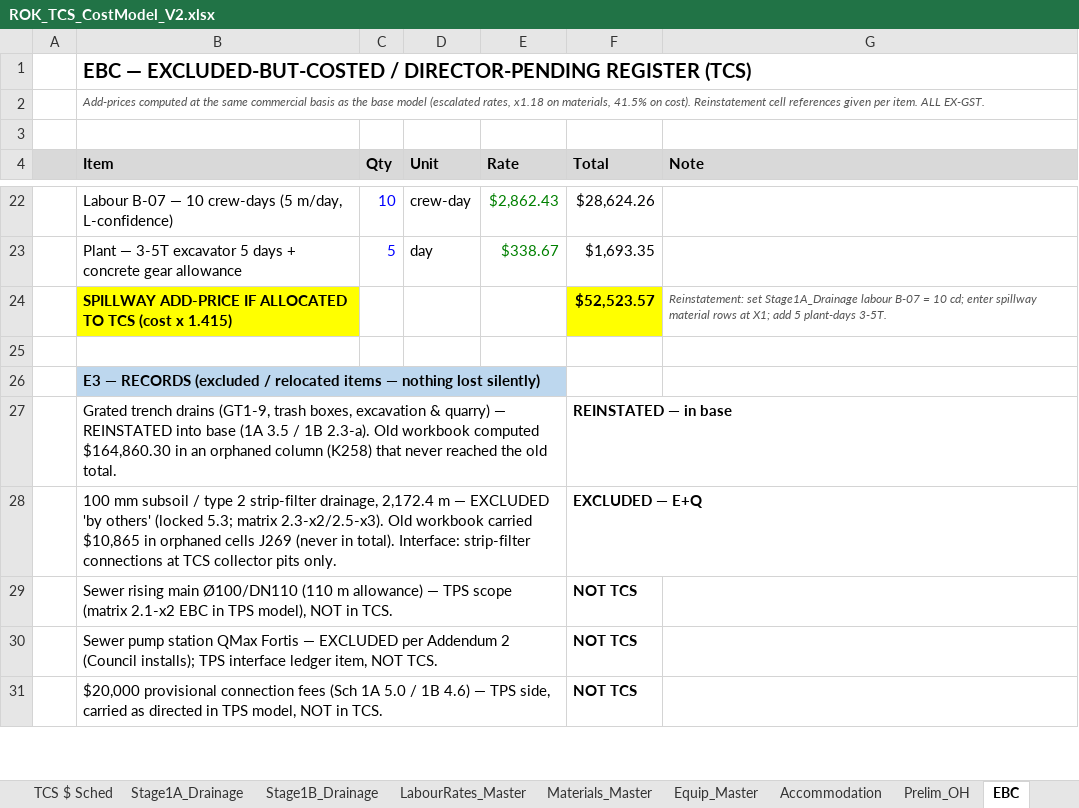
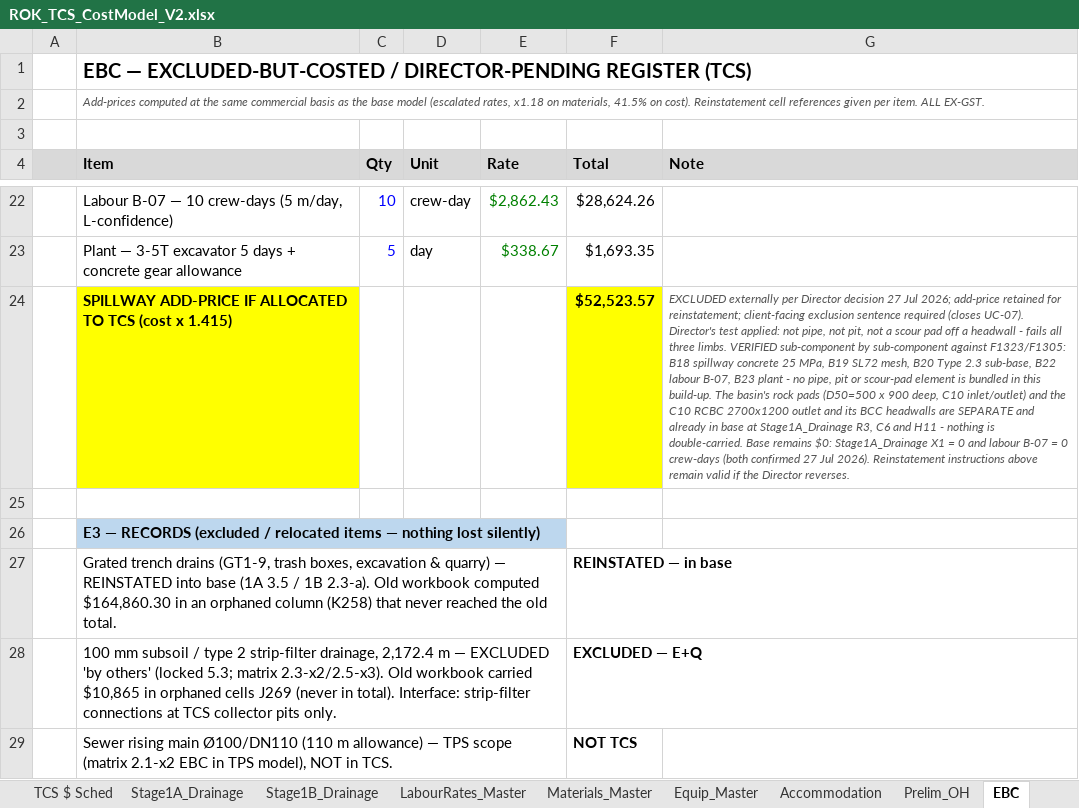
Before and after one commit to MitchG-Git/ROK-Sports-Precinct---Stage-1, an Excel workbook: Working_Cost_Models/TCS/ROK_TCS_CostModel_V2.xlsx, sheet EBC, drawn as a sheet; only a part is shown, gaps mark what is left out; the shorter side is filled out with more unchanged rows; values as stored, in another font and other column widths than the file's, no borders; the diff names each change by its address in the sheet, - before the commit and + after, or states it on an @@ line.

```diff
--- a/Working_Cost_Models/TCS/ROK_TCS_CostModel_V2.xlsx (sheet EBC)
+++ b/Working_Cost_Models/TCS/ROK_TCS_CostModel_V2.xlsx (sheet EBC)
-G24 (Note): Reinstatement: set Stage1A_Drainage labour B-07 = 10 cd; enter spillway material rows at X1; add 5 plant-days 3-5T.
+G24 (Note): EXCLUDED externally per Director decision 27 Jul 2026; add-price retained for reinstatement; client-facing exclusion sentence required (closes UC-07). Director's test applied: not pipe, not pit, not a scour pad off a headwall - fails all three limbs. VERIFIED sub-component by sub-component against F1323/F1305: B18 spillway concrete 25 MPa, B19 SL72 mesh, B20 Type 2.3 sub-base, B22 labour B-07, B23 plant - no pipe, pit or scour-pad element is bundled in this build-up. The basin's rock pads (D50=500 x 900 deep, C10 inlet/outlet) and the C10 RCBC 2700x1200 outlet and its BCC headwalls are SEPARATE and already in base at Stage1A_Drainage R3, C6 and H11 - nothing is double-carried. Base remains $0: Stage1A_Drainage X1 = 0 and labour B-07 = 0 crew-days (both confirmed 27 Jul 2026). Reinstatement instructions above remain valid if the Director reverses.
```
Also changed, not shown: sheet Stage1B_Drainage, sheet Stage1A_Drainage, sheet TCS $ Sched, sheet Prelim_OH, sheet Cover_Control, sheet Sched3_Extract, formulas that keep their value, Working_Cost_Models/TPS/ROK_TPS_CostModel_V2.xlsx, 6 other files.
